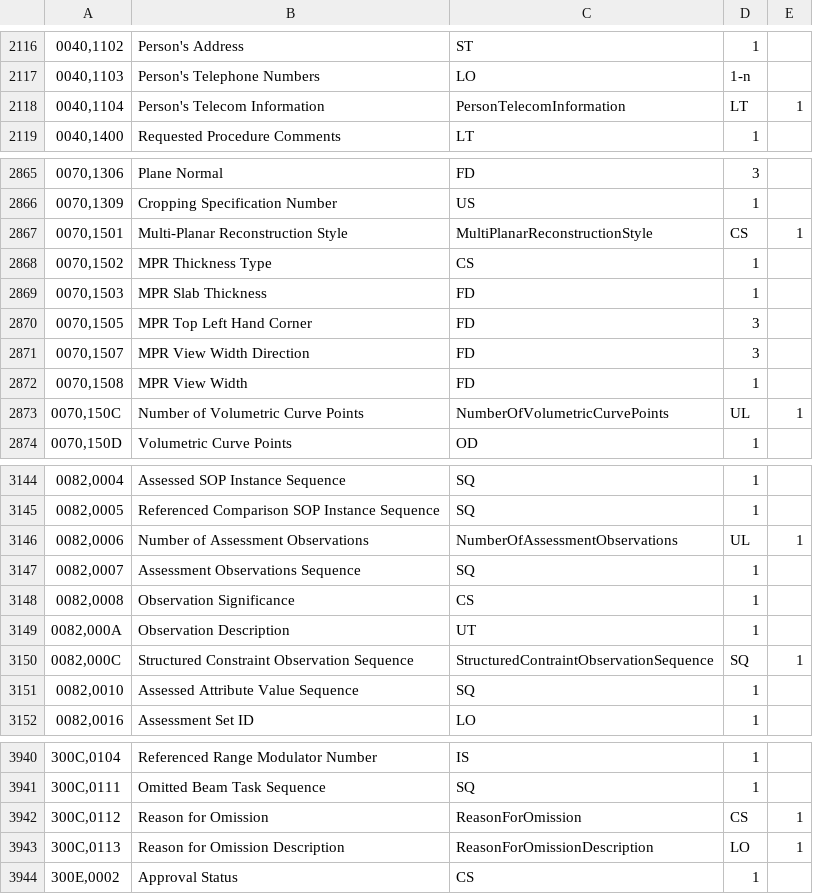
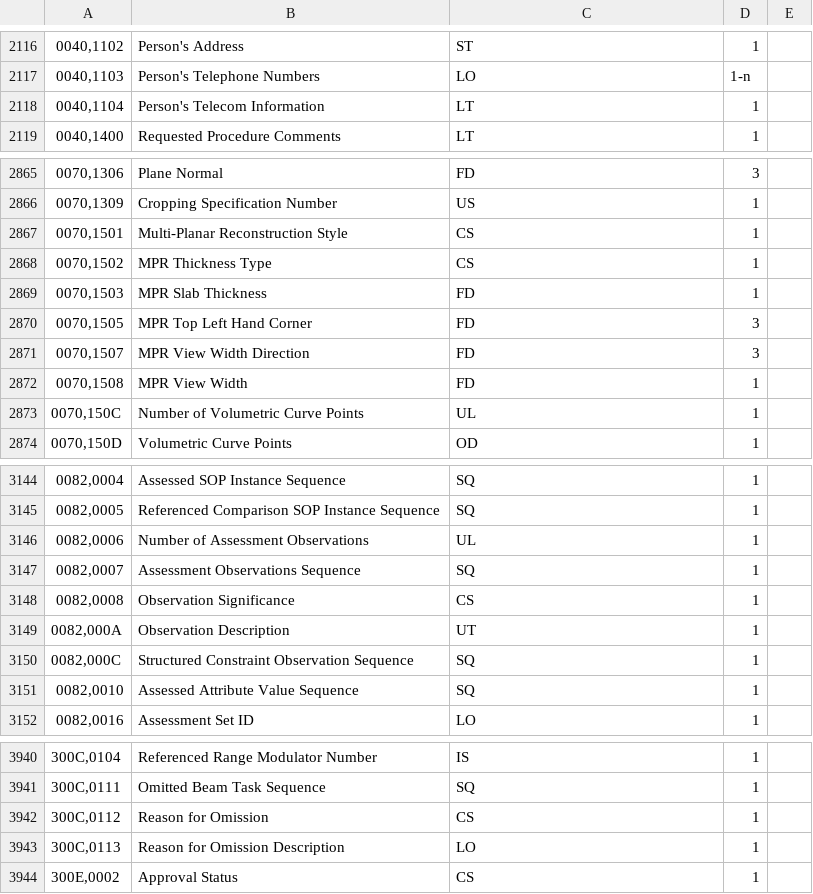
Before and after one commit to dicom/ruby-dicom, a TSV file: lib/dicom/dictionary/elements.tsv, drawn as a sheet; only a part is shown, gaps mark what is left out.

Commit message:
Fixed a dictionary issue and improved specs
-Added attribute readers for DLibrary @elements and @uids instance
variables.
-Fixed dictionary issue with 7 elements incorrectly having a keyword
value.
-Fixed dictionary issue with 2 uids having an incorrect type string.
-Improved spec coverage for element and uid dicitonaries.

```diff
--- a/lib/dicom/dictionary/elements.tsv
+++ b/lib/dicom/dictionary/elements.tsv
@@ -2117,3 +2117,3 @@
 0040,1103	Person's Telephone Numbers	LO	1-n	
-0040,1104	Person's Telecom Information	PersonTelecomInformation	LT	1	
+0040,1104	Person's Telecom Information	LT	1	
 0040,1400	Requested Procedure Comments	LT	1	
@@ -2866,3 +2866,3 @@
 0070,1309	Cropping Specification Number	US	1	
-0070,1501	Multi-Planar Reconstruction Style	MultiPlanarReconstructionStyle	CS	1	
+0070,1501	Multi-Planar Reconstruction Style	CS	1	
 0070,1502	MPR Thickness Type	CS	1	
@@ -2872,3 +2872,3 @@
 0070,1508	MPR View Width	FD	1	
-0070,150C	Number of Volumetric Curve Points	NumberOfVolumetricCurvePoints	UL	1	
+0070,150C	Number of Volumetric Curve Points	UL	1	
 0070,150D	Volumetric Curve Points	OD	1	
@@ -3145,3 +3145,3 @@
 0082,0005	Referenced Comparison SOP Instance Sequence	SQ	1	
-0082,0006	Number of Assessment Observations	NumberOfAssessmentObservations	UL	1	
+0082,0006	Number of Assessment Observations	UL	1	
 0082,0007	Assessment Observations Sequence	SQ	1	
@@ -3149,3 +3149,3 @@
 0082,000A	Observation Description	UT	1	
-0082,000C	Structured Constraint Observation Sequence	StructuredContraintObservationSequence	SQ	1	
+0082,000C	Structured Constraint Observation Sequence	SQ	1	
 0082,0010	Assessed Attribute Value Sequence	SQ	1	
@@ -3941,4 +3941,4 @@
 300C,0111	Omitted Beam Task Sequence	SQ	1	
-300C,0112	Reason for Omission	ReasonForOmission	CS	1	
-300C,0113	Reason for Omission Description	ReasonForOmissionDescription	LO	1	
+300C,0112	Reason for Omission	CS	1	
+300C,0113	Reason for Omission Description	LO	1	
 300E,0002	Approval Status	CS	1	
```
Also changed, not shown: lib/dicom/dictionary/uids.tsv, 2 other files.
